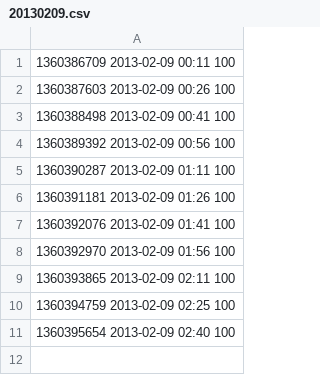
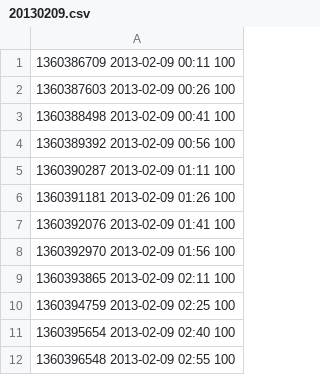
Before and after one commit to realguess/flushing, a CSV file: data/20130209.csv, drawn as a sheet.

```diff
--- a/data/20130209.csv
+++ b/data/20130209.csv
@@ -11 +11,2 @@
 1360395654 2013-02-09 02:40 100
+1360396548 2013-02-09 02:55 100
```
Also changed, not shown: data/latest.csv, 1 other file.
